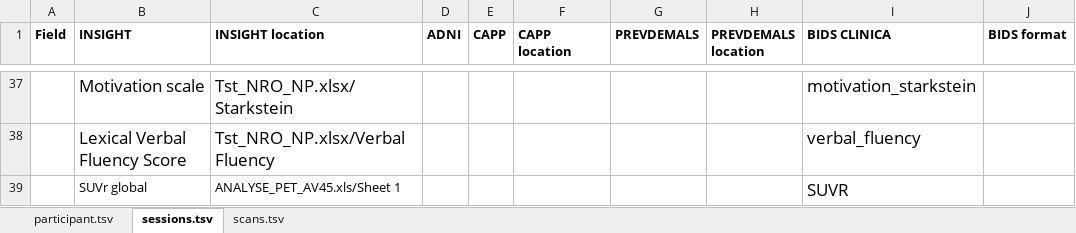
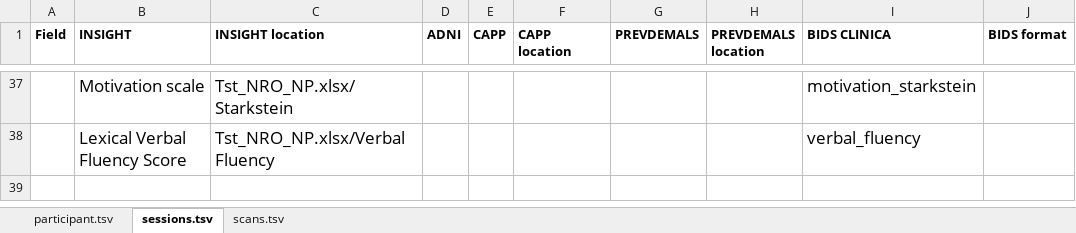
Before and after one commit to EuroPOND/clinica, an Excel workbook: clinica/bids/data/clinical_specifications.xlsx, sheet sessions.tsv, drawn as a sheet; only a part is shown, gaps mark what is left out; values as stored, in another font and other column widths than the file's, no borders; the diff names each change by its address in the sheet, - before the commit and + after, or states it on an @@ line.

```diff
--- a/clinica/bids/data/clinical_specifications.xlsx (sheet sessions.tsv)
+++ b/clinica/bids/data/clinical_specifications.xlsx (sheet sessions.tsv)
-row 39:  | SUVr global | ANALYSE_PET_AV45.xls/Sheet 1 |  |  |  |  |  | SUVR
```
Also changed, not shown: charts or pictures, 10 other files.
